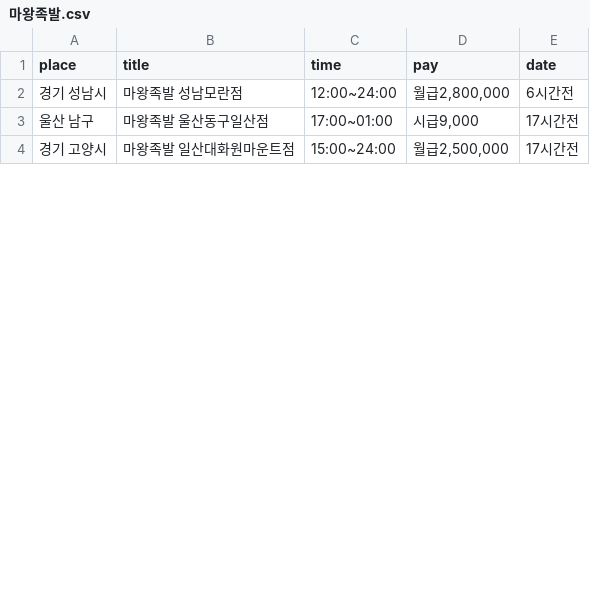
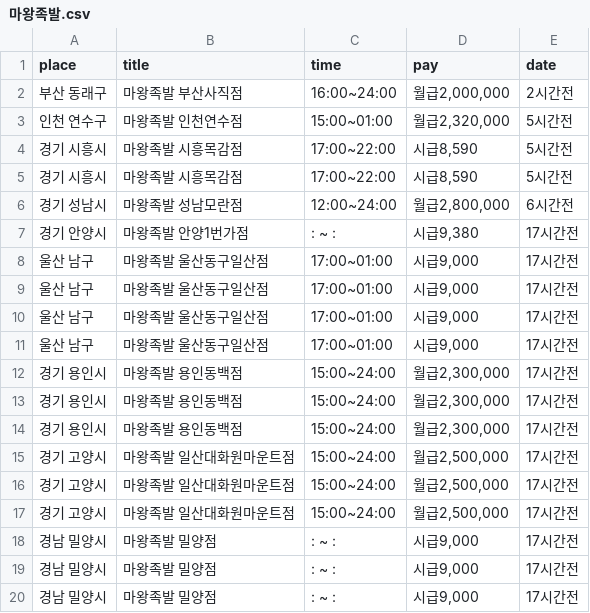
Before and after one commit to sola9191/alba_heaven, a CSV file: 마왕족발.csv, drawn as a sheet; only a part is shown; the diff covers the shown part only.

```diff
--- a/마왕족발.csv
+++ b/마왕족발.csv
@@ -1,4 +1,20 @@
 place,title,time,pay,date
+부산 동래구, 마왕족발 부산사직점,16:00~24:00,"월급2,000,000",2시간전
+인천 연수구, 마왕족발 인천연수점,15:00~01:00,"월급2,320,000",5시간전
+경기 시흥시, 마왕족발 시흥목감점,17:00~22:00,"시급8,590",5시간전
+경기 시흥시, 마왕족발 시흥목감점,17:00~22:00,"시급8,590",5시간전
 경기 성남시, 마왕족발 성남모란점,12:00~24:00,"월급2,800,000",6시간전
+경기 안양시, 마왕족발 안양1번가점,  :  ~  :  ,"시급9,380",17시간전
 울산 남구, 마왕족발 울산동구일산점,17:00~01:00,"시급9,000",17시간전
+울산 남구, 마왕족발 울산동구일산점,17:00~01:00,"시급9,000",17시간전
+울산 남구, 마왕족발 울산동구일산점,17:00~01:00,"시급9,000",17시간전
+울산 남구, 마왕족발 울산동구일산점,17:00~01:00,"시급9,000",17시간전
+경기 용인시, 마왕족발 용인동백점,15:00~24:00,"월급2,300,000",17시간전
+경기 용인시, 마왕족발 용인동백점,15:00~24:00,"월급2,300,000",17시간전
+경기 용인시, 마왕족발 용인동백점,15:00~24:00,"월급2,300,000",17시간전
 경기 고양시, 마왕족발 일산대화원마운트점,15:00~24:00,"월급2,500,000",17시간전
+경기 고양시, 마왕족발 일산대화원마운트점,15:00~24:00,"월급2,500,000",17시간전
+경기 고양시, 마왕족발 일산대화원마운트점,15:00~24:00,"월급2,500,000",17시간전
+경남 밀양시, 마왕족발 밀양점,  :  ~  :  ,"시급9,000",17시간전
+경남 밀양시, 마왕족발 밀양점,  :  ~  :  ,"시급9,000",17시간전
+경남 밀양시, 마왕족발 밀양점,  :  ~  :  ,"시급9,000",17시간전
```
Also changed, not shown: 14 added rows and 2 edited cells elsewhere in this file, GS25.csv, SK에너지.csv, 25 other files.
